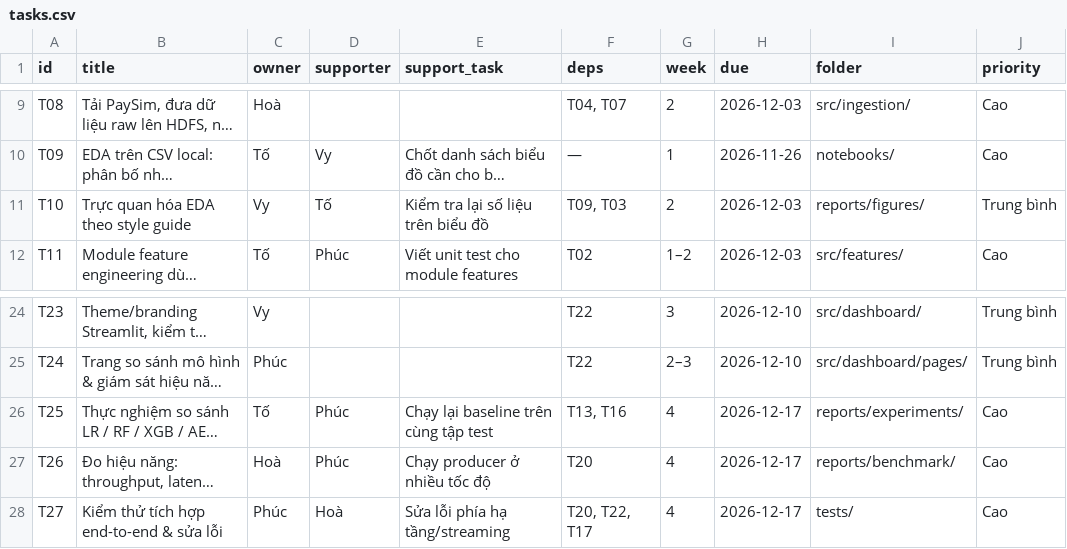
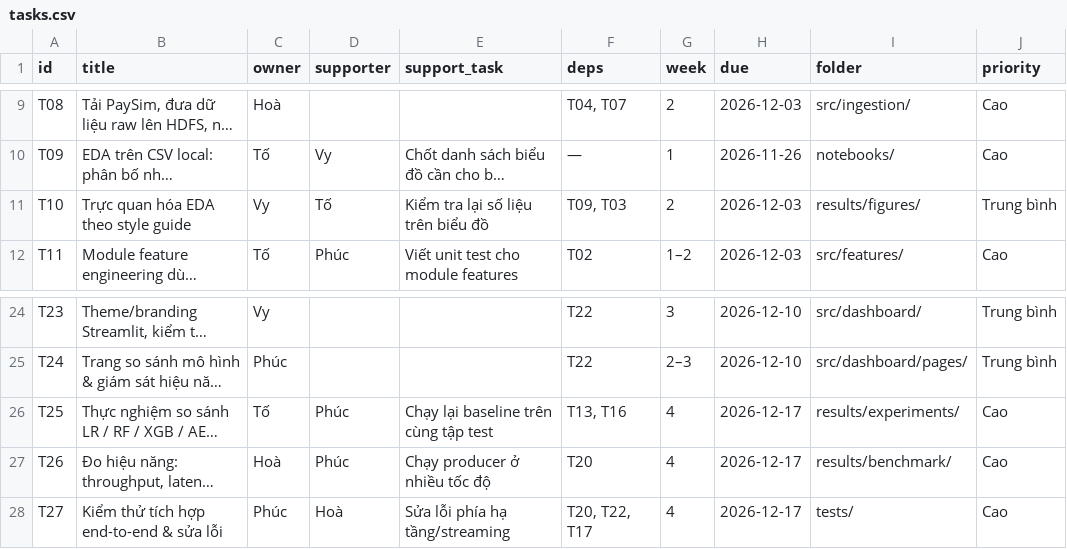
Before and after one commit to camtonguyen/bigdata-fraud-detection, a CSV file: .github/tasks.csv, drawn as a sheet; only a part is shown, gaps mark what is left out; long unchanged cells end in …; the diff names each change by its address in the sheet, - before the commit and + after, or states it on an @@ line.

Commit message:
refactor: đổi reports/ thành results/ để khỏi nhầm với report/

```diff
--- a/.github/tasks.csv
+++ b/.github/tasks.csv
-I11 (folder): reports/figures/
+I11 (folder): results/figures/
-I26 (folder): reports/experiments/
+I26 (folder): results/experiments/
-I27 (folder): reports/benchmark/
+I27 (folder): results/benchmark/
```
Also changed, not shown: 9 other files.
